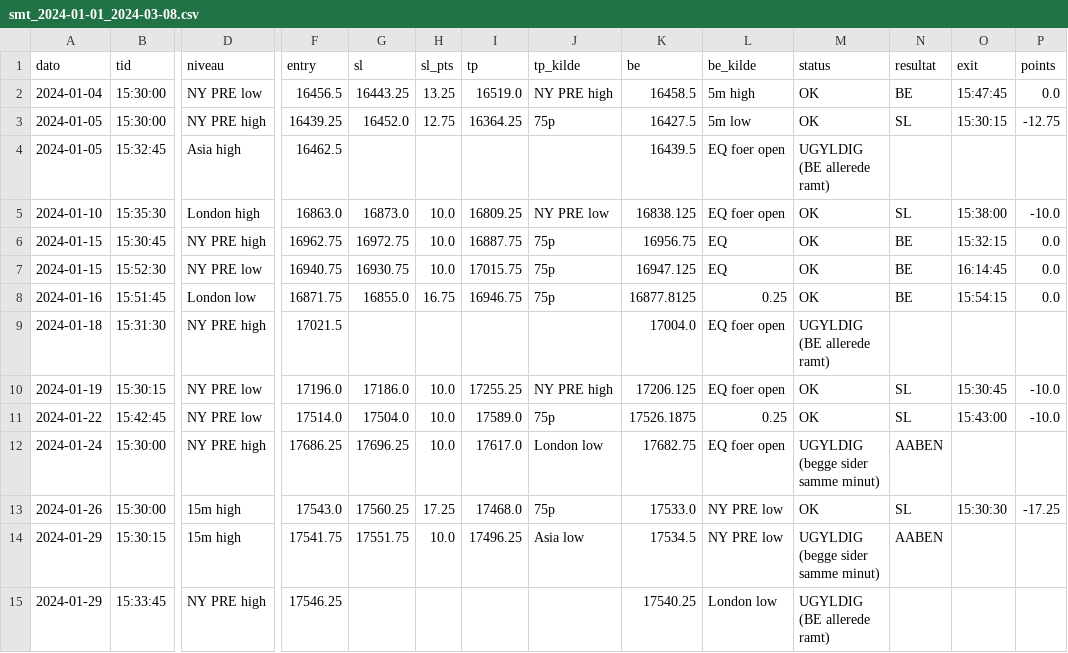
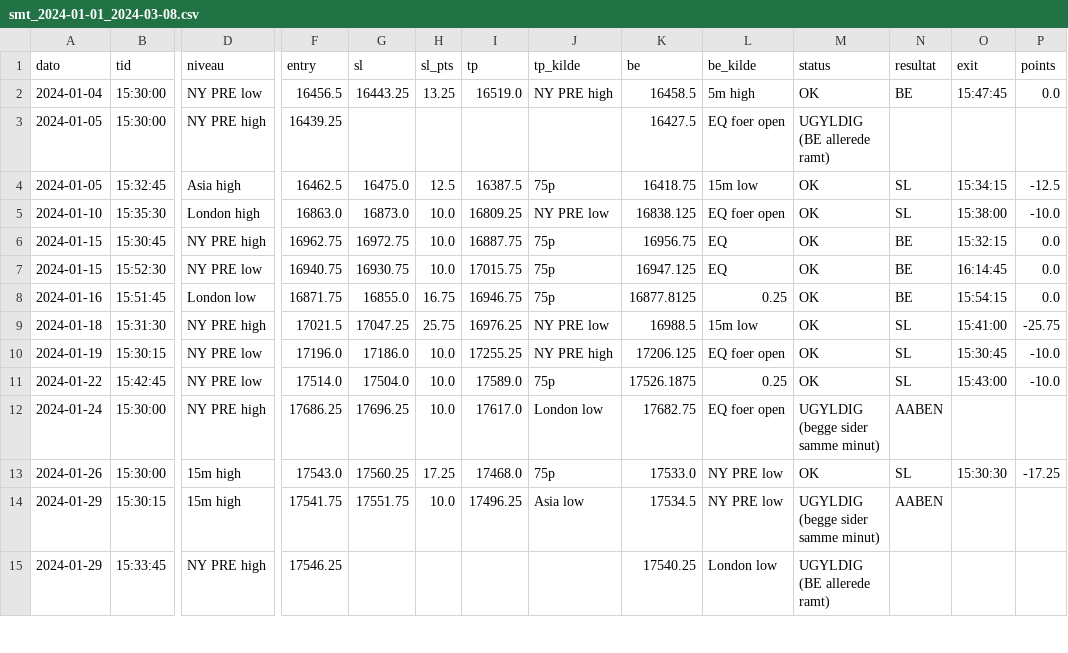
Before and after one commit to WilliamsHelbert/Budget-, a CSV file: backtest/smt_2024-01-01_2024-03-08.csv, drawn as a sheet; only a part is shown, gaps mark what is left out; removed rows and columns are numbered as before the commit, all else as after; rows hold the shown columns only; the diff covers the shown part only; the diff names each change by its address in the sheet, - before the commit and + after, or states it on an @@ line.

```diff
--- a/backtest/smt_2024-01-01_2024-03-08.csv
+++ b/backtest/smt_2024-01-01_2024-03-08.csv
-row 3: 2024-01-05 | 15:30:00 | NY PRE high | 16439.25 | 16452.0 | 12.75 | 16364.25 | 75p | 16427.5 | 5m low | OK | SL | 15:30:15 | -12.75
-B3 (tid): 15:32:45
+B3 (tid): 15:30:00
-D3 (niveau): Asia high
+D3 (niveau): NY PRE high
-F3 (entry): 16462.5
+F3 (entry): 16439.25
-K3 (be): 16439.5
+K3 (be): 16427.5
+row 4: 2024-01-05 | 15:32:45 | Asia high | 16462.5 | 16475.0 | 12.5 | 16387.5 | 75p | 16418.75 | 15m low | OK | SL | 15:34:15 | -12.5
-G9 (sl): (empty)
+G9 (sl): 17047.25
-H9 (sl_pts): (empty)
+H9 (sl_pts): 25.75
-I9 (tp): (empty)
+I9 (tp): 16976.25
-J9 (tp_kilde): (empty)
+J9 (tp_kilde): NY PRE low
-K9 (be): 17004.0
+K9 (be): 16988.5
-L9 (be_kilde): EQ foer open
+L9 (be_kilde): 15m low
-M9 (status): UGYLDIG (BE allerede ramt)
+M9 (status): OK
-N9 (resultat): (empty)
+N9 (resultat): SL
-O9 (exit): (empty)
+O9 (exit): 15:41:00
-P9 (points): (empty)
+P9 (points): -25.75
```
Also changed, not shown: 38 edited cells elsewhere in this file, 3 other files.
